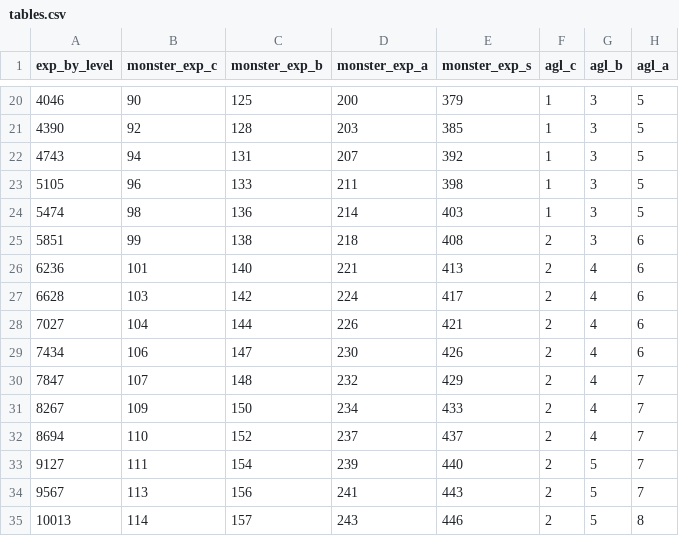
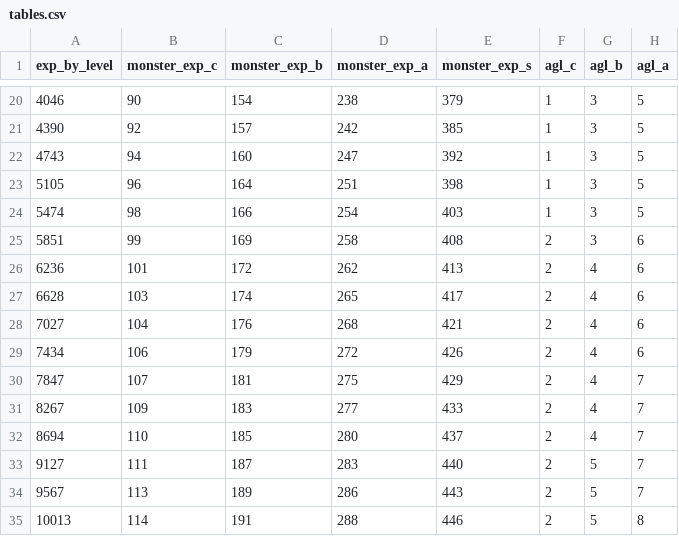
Before and after one commit to frrabelo/LabyrinthOfTheDragon_GameBoy, a CSV file: assets/tables.csv, drawn as a sheet; only a part is shown, gaps mark what is left out; the diff covers the shown part only; the diff names each change by its address in the sheet, - before the commit and + after, or states it on an @@ line.

```diff
--- a/assets/tables.csv
+++ b/assets/tables.csv
-C20 (monster_exp_b): 125
+C20 (monster_exp_b): 154
-D20 (monster_exp_a): 200
+D20 (monster_exp_a): 238
-C21 (monster_exp_b): 128
+C21 (monster_exp_b): 157
-D21 (monster_exp_a): 203
+D21 (monster_exp_a): 242
-C22 (monster_exp_b): 131
+C22 (monster_exp_b): 160
-D22 (monster_exp_a): 207
+D22 (monster_exp_a): 247
-C23 (monster_exp_b): 133
+C23 (monster_exp_b): 164
-D23 (monster_exp_a): 211
+D23 (monster_exp_a): 251
-C24 (monster_exp_b): 136
+C24 (monster_exp_b): 166
-D24 (monster_exp_a): 214
+D24 (monster_exp_a): 254
-C25 (monster_exp_b): 138
+C25 (monster_exp_b): 169
-D25 (monster_exp_a): 218
+D25 (monster_exp_a): 258
-C26 (monster_exp_b): 140
+C26 (monster_exp_b): 172
-D26 (monster_exp_a): 221
+D26 (monster_exp_a): 262
-C27 (monster_exp_b): 142
+C27 (monster_exp_b): 174
-D27 (monster_exp_a): 224
+D27 (monster_exp_a): 265
-C28 (monster_exp_b): 144
+C28 (monster_exp_b): 176
-D28 (monster_exp_a): 226
+D28 (monster_exp_a): 268
-C29 (monster_exp_b): 147
+C29 (monster_exp_b): 179
-D29 (monster_exp_a): 230
+D29 (monster_exp_a): 272
-C30 (monster_exp_b): 148
+C30 (monster_exp_b): 181
-D30 (monster_exp_a): 232
+D30 (monster_exp_a): 275
-C31 (monster_exp_b): 150
+C31 (monster_exp_b): 183
-D31 (monster_exp_a): 234
+D31 (monster_exp_a): 277
-C32 (monster_exp_b): 152
+C32 (monster_exp_b): 185
-D32 (monster_exp_a): 237
+D32 (monster_exp_a): 280
-C33 (monster_exp_b): 154
+C33 (monster_exp_b): 187
-D33 (monster_exp_a): 239
+D33 (monster_exp_a): 283
-C34 (monster_exp_b): 156
+C34 (monster_exp_b): 189
-D34 (monster_exp_a): 241
+D34 (monster_exp_a): 286
-C35 (monster_exp_b): 157
+C35 (monster_exp_b): 191
-D35 (monster_exp_a): 243
+D35 (monster_exp_a): 288
```
Also changed, not shown: 164 edited cells elsewhere in this file, 12 other files.
